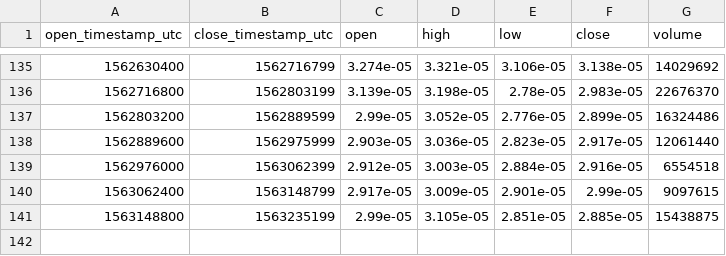
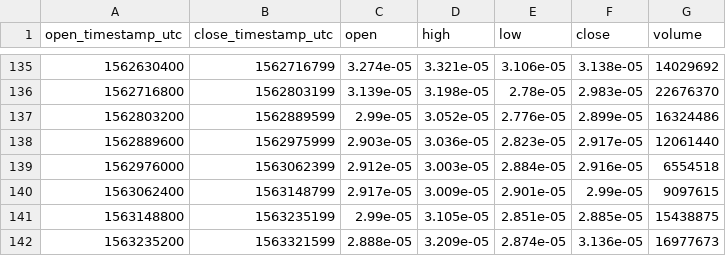
Before and after one commit to cryptobigbro/coinbasepro-XRP-BTC, a CSV file: coinbasepro-XRP-BTC-1d.csv, drawn as a sheet; only a part is shown, gaps mark what is left out; the diff names each change by its address in the sheet, - before the commit and + after, or states it on an @@ line.

```diff
--- a/coinbasepro-XRP-BTC-1d.csv
+++ b/coinbasepro-XRP-BTC-1d.csv
+row 142: 1563235200 | 1563321599 | 2.888e-05 | 3.209e-05 | 2.874e-05 | 3.136e-05 | 16977673
```
Also changed, not shown: coinbasepro-XRP-BTC-1h.csv.
